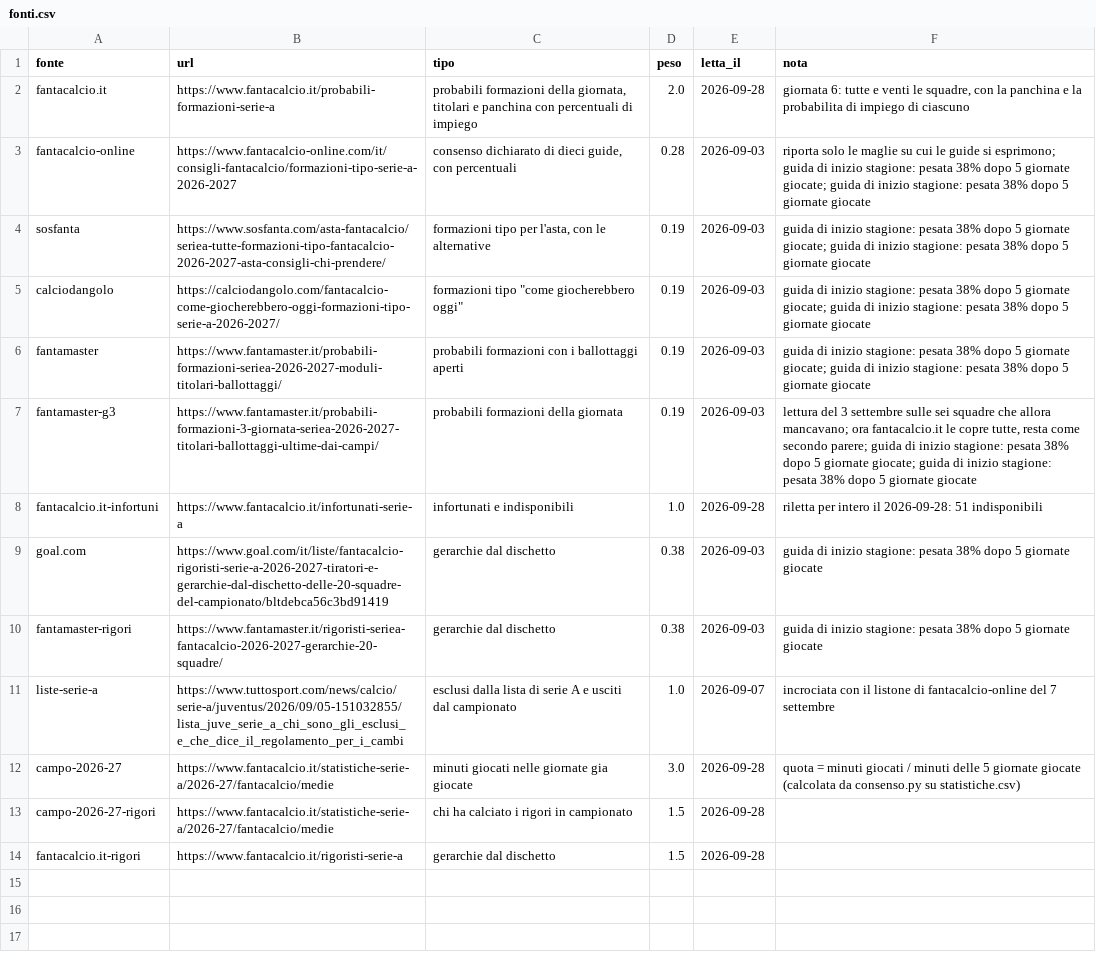
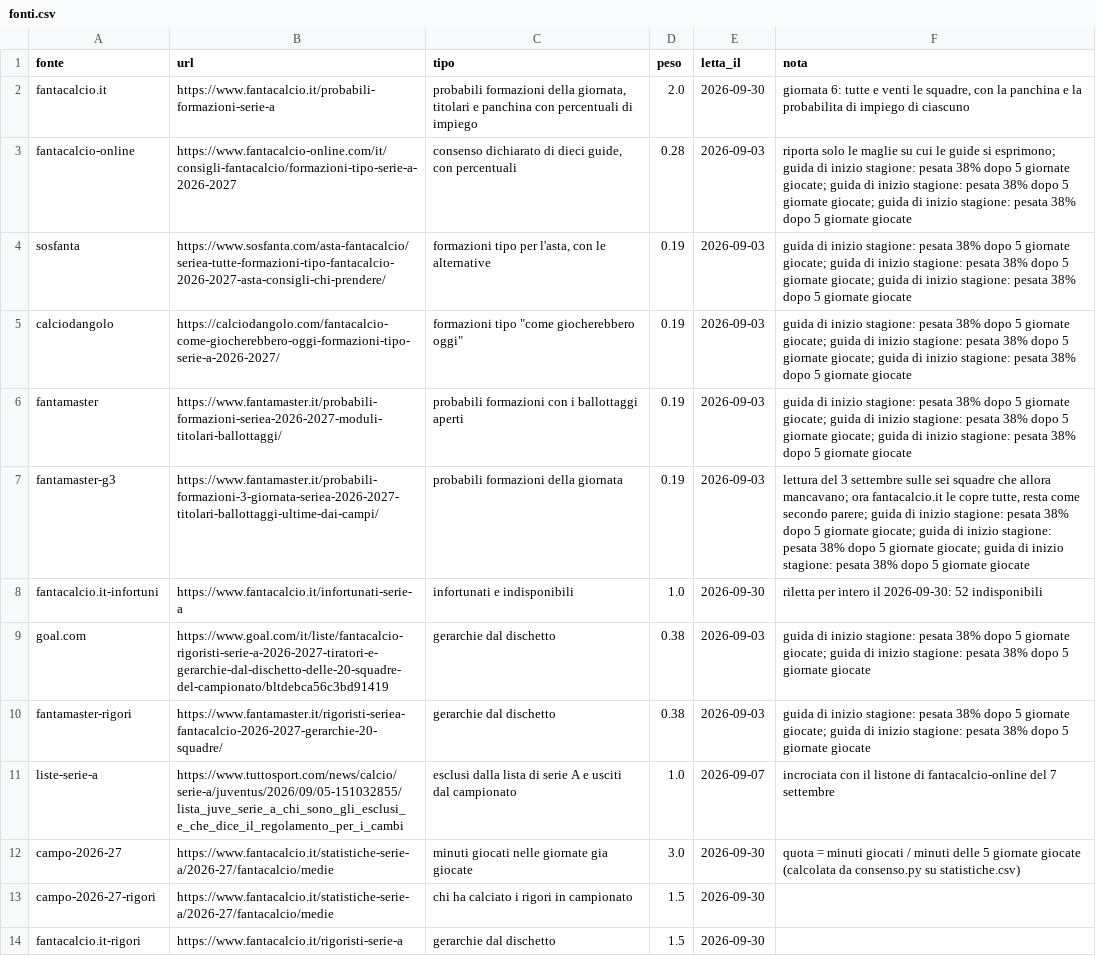
Before and after one commit to JDado02/FantaHacked-PC, a CSV file: database/fonti/web/fonti.csv, drawn as a sheet; the diff names each change by its address in the sheet, - before the commit and + after, or states it on an @@ line.

```diff
--- a/database/fonti/web/fonti.csv
+++ b/database/fonti/web/fonti.csv
-E2 (letta_il): 2026-09-28
+E2 (letta_il): 2026-09-30
-F3 (nota): …5 giornate giocate
+F3 (nota): …5 giornate giocate; guida di inizio stagione: pesata 38% dopo 5 giornate giocate
-F4:F6 (nota): …5 giornate giocate
+F4:F6 (nota): …5 giornate giocate; guida di inizio stagione: pesata 38% dopo 5 giornate giocate
-F7 (nota): …5 giornate giocate
+F7 (nota): …5 giornate giocate; guida di inizio stagione: pesata 38% dopo 5 giornate giocate
-E8 (letta_il): 2026-09-28
+E8 (letta_il): 2026-09-30
-F8 (nota): …intero il 2026-09-28: 51 indisponibili
+F8 (nota): …intero il 2026-09-30: 52 indisponibili
-F9:F10 (nota): …5 giornate giocate
+F9:F10 (nota): …5 giornate giocate; guida di inizio stagione: pesata 38% dopo 5 giornate giocate
-E12:E14 (letta_il): 2026-09-28
+E12:E14 (letta_il): 2026-09-30
```
Also changed, not shown: database/accoppiate.csv, database/fonti/web/consenso_giocatori.csv, 10 other files.
